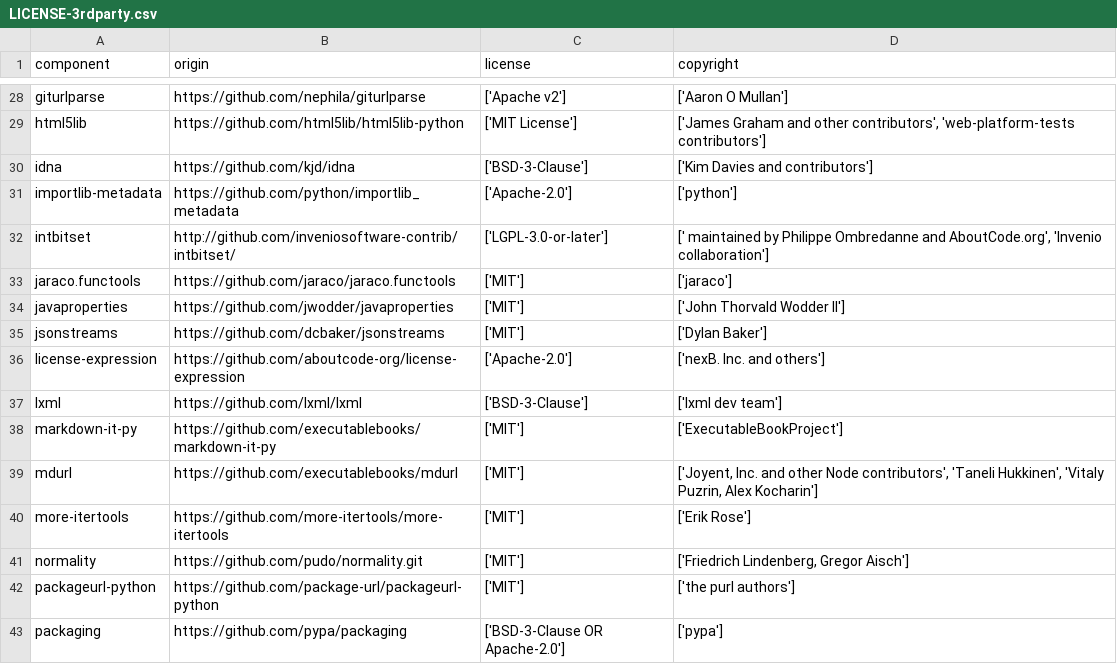
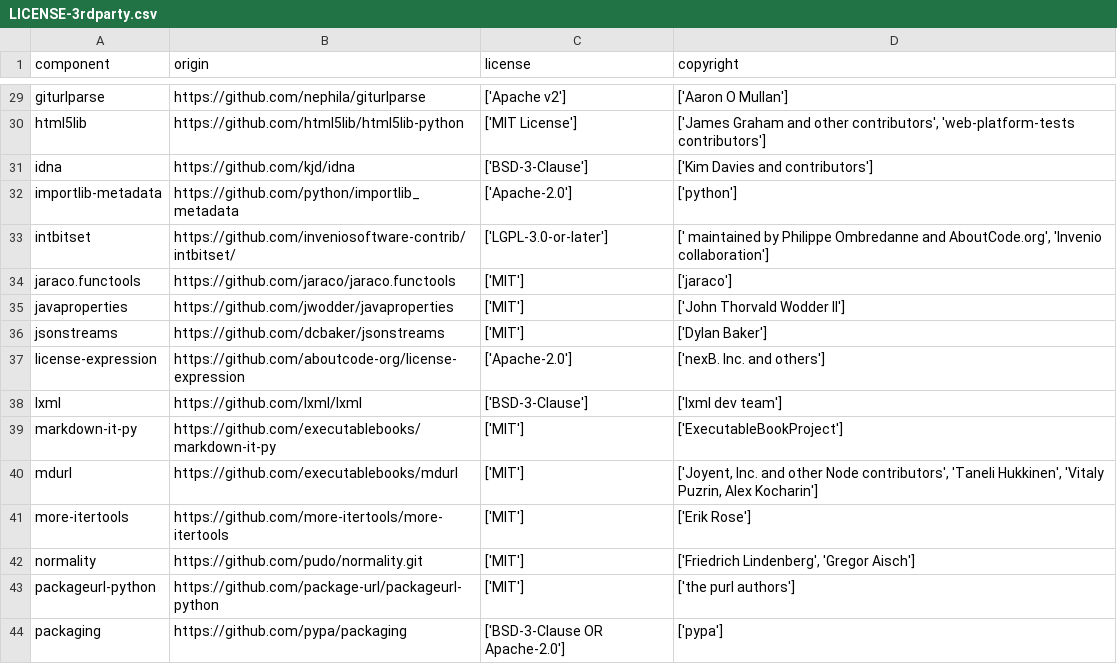
Before and after one commit to DataDog/dd-license-attribution, a CSV file: LICENSE-3rdparty.csv, drawn as a sheet; only a part is shown, gaps mark what is left out; the diff covers the shown part only.

```diff
--- a/LICENSE-3rdparty.csv
+++ b/LICENSE-3rdparty.csv
@@ -31,3 +32,3 @@
 "importlib-metadata","https://github.com/python/importlib_metadata","['Apache-2.0']","['python']"
-"intbitset","http://github.com/inveniosoftware-contrib/intbitset/","['LGPL-3.0-or-later']","[' maintained by Philippe Ombredanne and AboutCode.org', 'Invenio collaboration']"
+"intbitset","https://github.com/inveniosoftware-contrib/intbitset/","['LGPL-3.0-or-later']","[' maintained by Philippe Ombredanne and AboutCode.org', 'Invenio collaboration']"
 "jaraco.functools","https://github.com/jaraco/jaraco.functools","['MIT']","['jaraco']"
@@ -40,3 +41,3 @@
 "more-itertools","https://github.com/more-itertools/more-itertools","['MIT']","['Erik Rose']"
-"normality","https://github.com/pudo/normality.git","['MIT']","['Friedrich Lindenberg, Gregor Aisch']"
+"normality","https://github.com/pudo/normality.git","['MIT']","['Friedrich Lindenberg', 'Gregor Aisch']"
 "packageurl-python","https://github.com/package-url/packageurl-python","['MIT']","['the purl authors']"
```
Also changed, not shown: 1 added row and 9 edited cells elsewhere in this file, 1 other file.
